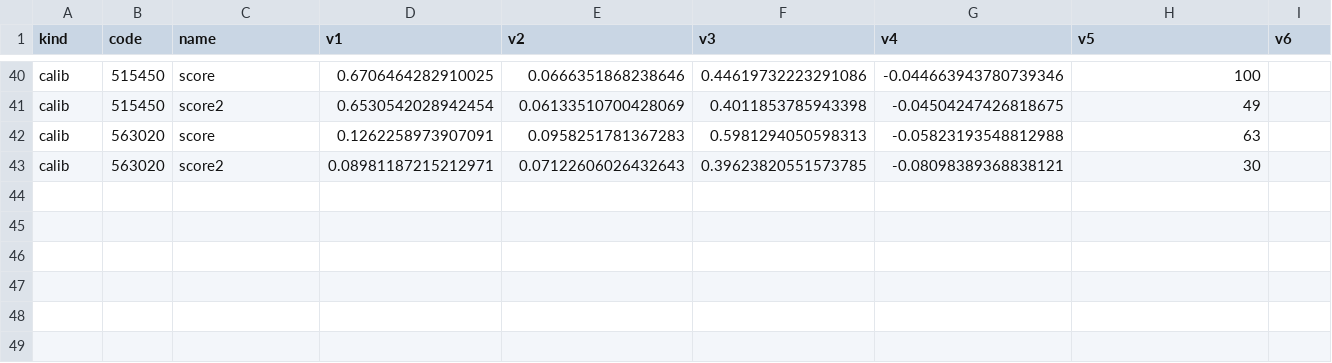
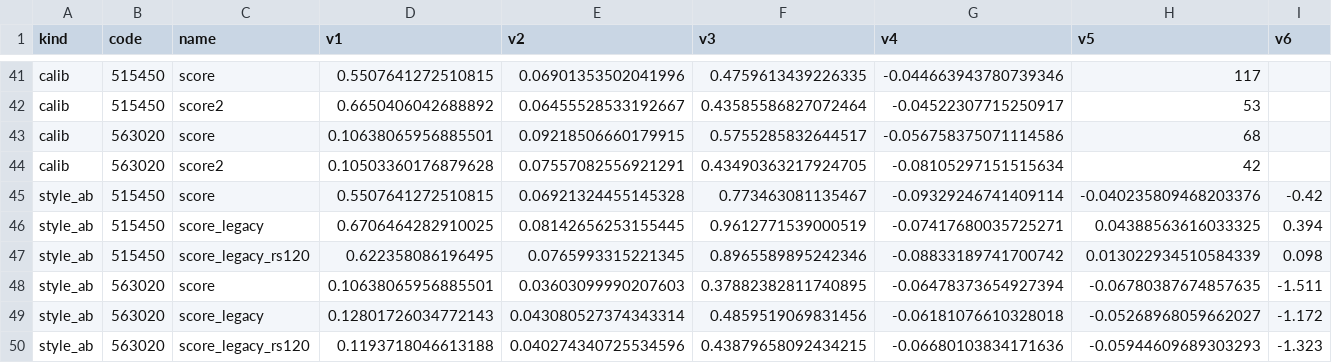
Before and after one commit to xhxie123-maker/dividend-lowvol-score, a CSV file: backtest/upgrade.csv, drawn as a sheet; only a part is shown, gaps mark what is left out; addresses are those after the commit; the diff covers the shown part only; the diff names each change by its address in the sheet, - before the commit and + after, or states it on an @@ line.

```diff
--- a/backtest/upgrade.csv
+++ b/backtest/upgrade.csv
-D41 (v1): 0.6706464282910025
+D41 (v1): 0.5507641272510815
-E41 (v2): 0.0666351868238646
+E41 (v2): 0.06901353502041996
-F41 (v3): 0.44619732223291086
+F41 (v3): 0.4759613439226335
-H41 (v5): 100
+H41 (v5): 117
-D42 (v1): 0.6530542028942454
+D42 (v1): 0.6650406042688892
-E42 (v2): 0.06133510700428069
+E42 (v2): 0.06455528533192667
-F42 (v3): 0.4011853785943398
+F42 (v3): 0.43585586827072464
-G42 (v4): -0.04504247426818675
+G42 (v4): -0.04522307715250917
-H42 (v5): 49
+H42 (v5): 53
-D43 (v1): 0.1262258973907091
+D43 (v1): 0.10638065956885501
-E43 (v2): 0.0958251781367283
+E43 (v2): 0.09218506660179915
-F43 (v3): 0.5981294050598313
+F43 (v3): 0.5755285832644517
-G43 (v4): -0.05823193548812988
+G43 (v4): -0.056758375071114586
-H43 (v5): 63
+H43 (v5): 68
-D44 (v1): 0.08981187215212971
+D44 (v1): 0.10503360176879628
-E44 (v2): 0.07122606026432643
+E44 (v2): 0.07557082556921291
-F44 (v3): 0.39623820551573785
+F44 (v3): 0.43490363217924705
-G44 (v4): -0.08098389368838121
+G44 (v4): -0.08105297151515634
-H44 (v5): 30
+H44 (v5): 42
+row 45: style_ab | 515450 | score | 0.5507641272510815 | 0.06921324455145328 | 0.773463081135467 | -0.09329246741409114 | -0.040235809468203376 | -0.42
+row 46: style_ab | 515450 | score_legacy | 0.6706464282910025 | 0.08142656253155445 | 0.9612771539000519 | -0.07417680035725271 | 0.04388563616033325 | 0.394
+row 47: style_ab | 515450 | score_legacy_rs120 | 0.622358086196495 | 0.0765993315221345 | 0.8965589895242346 | -0.08833189741700742 | 0.013022934510584339 | 0.098
+row 48: style_ab | 563020 | score | 0.10638065956885501 | 0.03603099990207603 | 0.37882382811740895 | -0.06478373654927394 | -0.06780387674857635 | -1.511
+row 49: style_ab | 563020 | score_legacy | 0.12801726034772143 | 0.043080527374343314 | 0.4859519069831456 | -0.06181076610328018 | -0.05268968059662027 | -1.172
+row 50: style_ab | 563020 | score_legacy_rs120 | 0.1193718046613188 | 0.040274340725534596 | 0.43879658092434215 | -0.06680103834171636 | -0.05944609689303293 | -1.323
```
Also changed, not shown: 1 added row and 57 edited cells elsewhere in this file, 9 other files.
